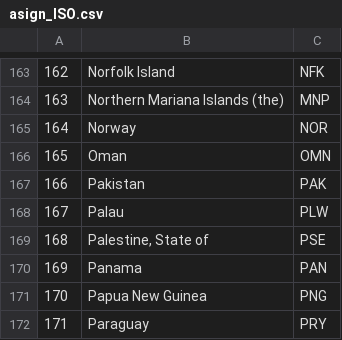
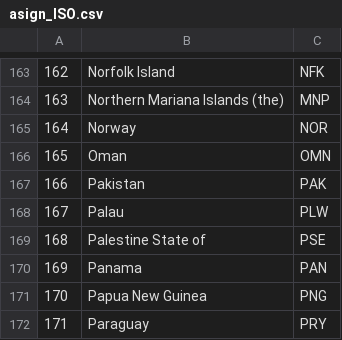
Before and after one commit to FireKun8/proyecto-info, a CSV file: asign_ISO.csv, drawn as a sheet; only a part is shown, gaps mark what is left out.

Commit message:
Update asign_ISO.csv

```diff
--- a/asign_ISO.csv
+++ b/asign_ISO.csv
@@ -168,3 +168,3 @@
 167;Palau;PLW
-168;Palestine, State of;PSE
+168;Palestine State of;PSE
 169;Panama;PAN
```
